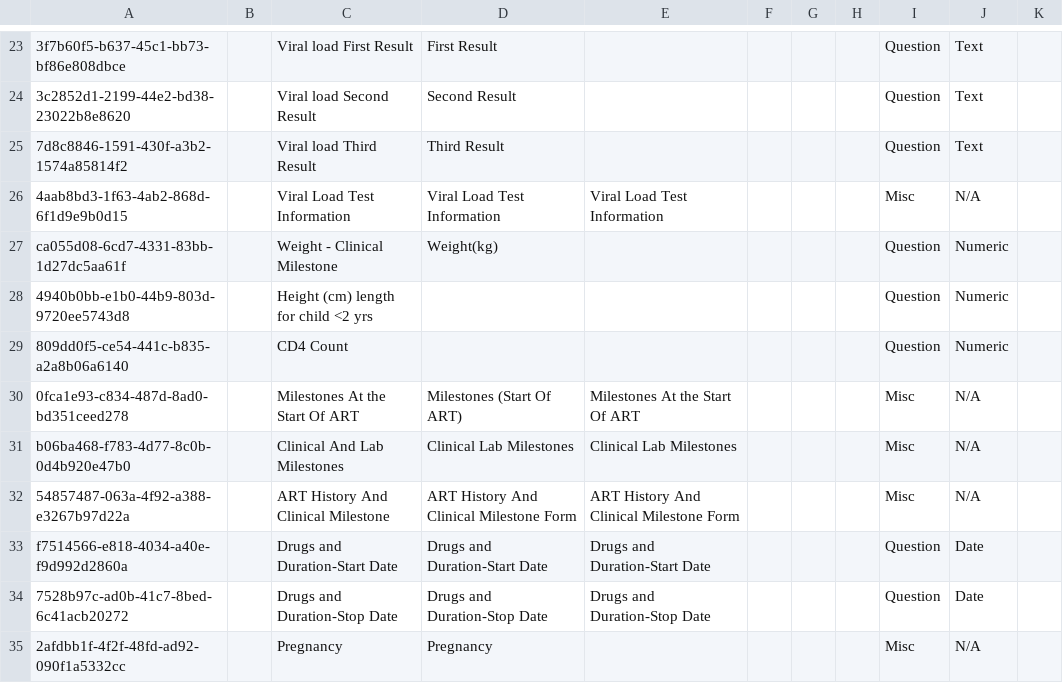
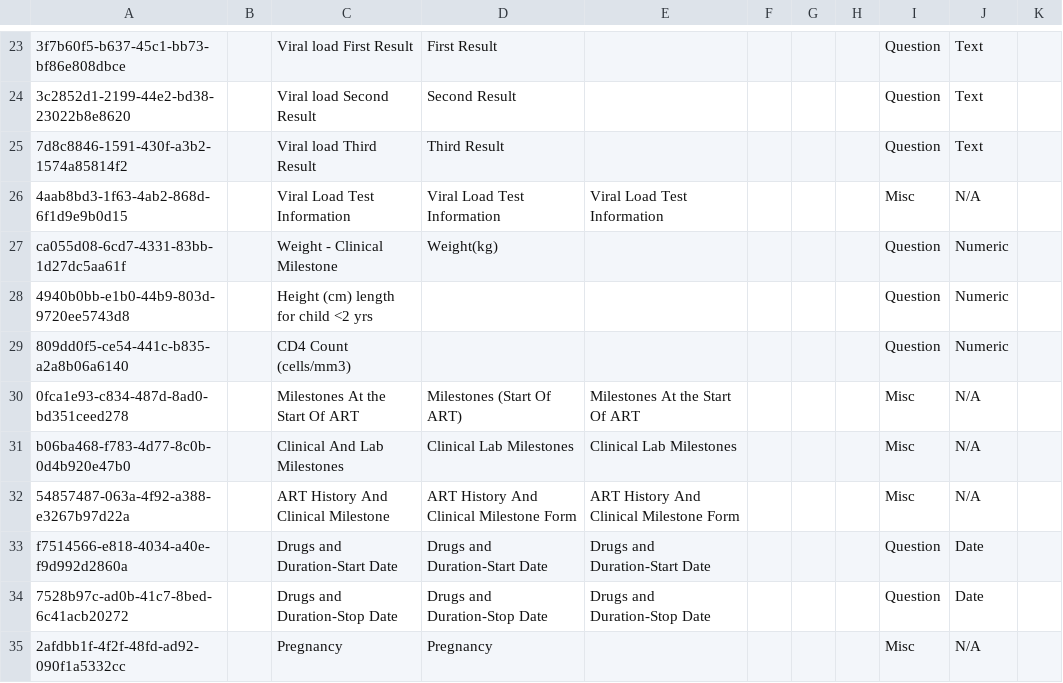
Before and after one commit to YnetSolution/SouthSudanEMR, a CSV file: distro/configuration/concepts/art_history_and_clinical_milestones.csv, drawn as a sheet; only a part is shown, gaps mark what is left out.

Commit message:
feat: update CD4 Count concept name to include units cells/mm3

```diff
--- a/distro/configuration/concepts/art_history_and_clinical_milestones.csv
+++ b/distro/configuration/concepts/art_history_and_clinical_milestones.csv
@@ -28,3 +28,3 @@ ca055d08-6cd7-4331-83bb-1d27dc5aa61f,,Weight - Clinical Milestone,Weight(kg),,,,
 4940b0bb-e1b0-44b9-803d-9720ee5743d8,,Height (cm) length for child <2 yrs,,,,,,Question,Numeric,
-809dd0f5-ce54-441c-b835-a2a8b06a6140,,CD4 Count,,,,,,Question,Numeric,
+809dd0f5-ce54-441c-b835-a2a8b06a6140,,CD4 Count (cells/mm3),,,,,,Question,Numeric,
 0fca1e93-c834-487d-8ad0-bd351ceed278,,Milestones At the Start Of ART,Milestones (Start Of ART),Milestones At the Start Of ART,,,,Misc,N/A,
```
